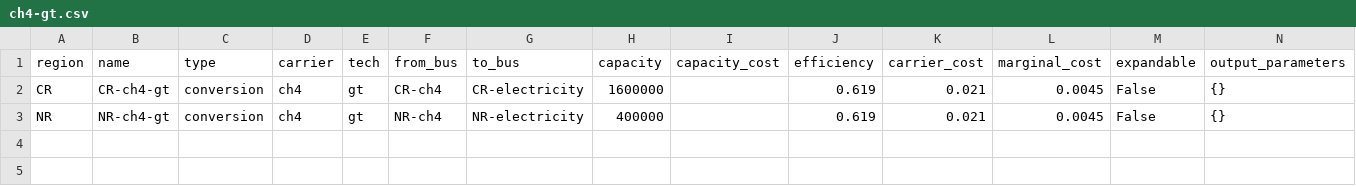
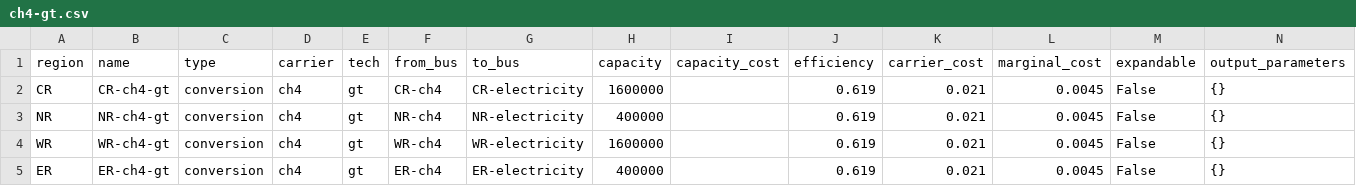
Before and after one commit to rl-institut/Uganda_oemof, a CSV file: examples/example_more_re_less_fossil/preprocessed/data/elements/ch4-gt.csv, drawn as a sheet.

```diff
--- a/examples/example_more_re_less_fossil/preprocessed/data/elements/ch4-gt.csv
+++ b/examples/example_more_re_less_fossil/preprocessed/data/elements/ch4-gt.csv
@@ -3 +3,3 @@ CR,CR-ch4-gt,conversion,ch4,gt,CR-ch4,CR-electricity,1600000,,0.619,0.021,0.0045
 NR,NR-ch4-gt,conversion,ch4,gt,NR-ch4,NR-electricity,400000,,0.619,0.021,0.0045,False,{}
+WR,WR-ch4-gt,conversion,ch4,gt,WR-ch4,WR-electricity,1600000,,0.619,0.021,0.0045,False,{}
+ER,ER-ch4-gt,conversion,ch4,gt,ER-ch4,ER-electricity,400000,,0.619,0.021,0.0045,False,{}
```
Also changed, not shown: examples/example_more_re_less_fossil/preprocessed/data/elements/biomass-st.csv, examples/example_more_re_less_fossil/preprocessed/data/elements/electricity-demand.csv, 4 other files.
